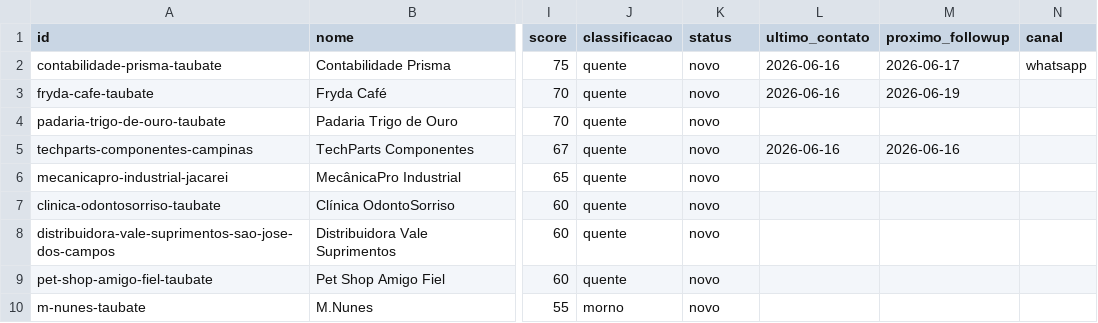
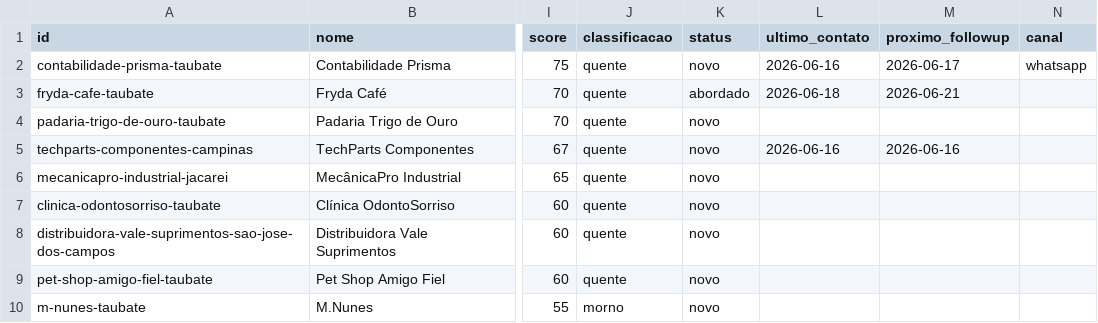
Before and after one commit to Kallenhard1/MazyOS, a CSV file: crm/pipeline.csv, drawn as a sheet; only a part is shown, gaps mark what is left out; the diff names each change by its address in the sheet, - before the commit and + after, or states it on an @@ line.

```diff
--- a/crm/pipeline.csv
+++ b/crm/pipeline.csv
-K3 (status): novo
+K3 (status): abordado
-L3 (ultimo_contato): 2026-06-16
+L3 (ultimo_contato): 2026-06-18
-M3 (proximo_followup): 2026-06-19
+M3 (proximo_followup): 2026-06-21
```
Also changed, not shown: 28 other files.
